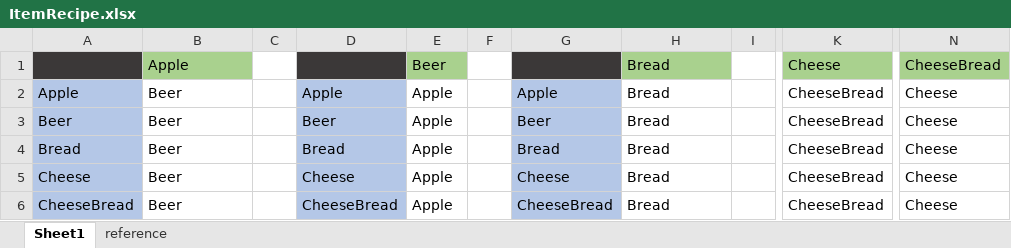
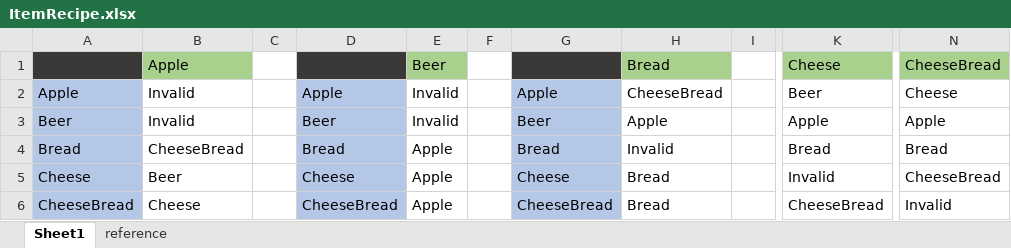
Before and after one commit to kana-bunbun/2nd_3DAction, an Excel workbook: DXLibProject_Start/Resource/CSV/ItemRecipe.xlsx, sheet Sheet1, drawn as a sheet; only a part is shown, gaps mark what is left out; values as stored, in another font and other column widths than the file's, no borders; the diff names each change by its address in the sheet, - before the commit and + after, or states it on an @@ line.

```diff
--- a/DXLibProject_Start/Resource/CSV/ItemRecipe.xlsx (sheet Sheet1)
+++ b/DXLibProject_Start/Resource/CSV/ItemRecipe.xlsx (sheet Sheet1)
-B2:B3: Beer
+B2:B3: Invalid
-E2:E3: Apple
+E2:E3: Invalid
-H2: Bread
+H2: CheeseBread
-K2: CheeseBread
+K2: Beer
-H3: Bread
+H3: Apple
-K3: CheeseBread
+K3: Apple
-N3: Cheese
+N3: Apple
-B4: Beer
+B4: CheeseBread
-H4: Bread
+H4: Invalid
-K4: CheeseBread
+K4: Bread
-N4: Cheese
+N4: Bread
-K5: CheeseBread
+K5: Invalid
-N5: Cheese
+N5: CheeseBread
-B6: Beer
+B6: Cheese
-N6: Cheese
+N6: Invalid
```
Also changed, not shown: formulas that keep their value, 1 other file.
